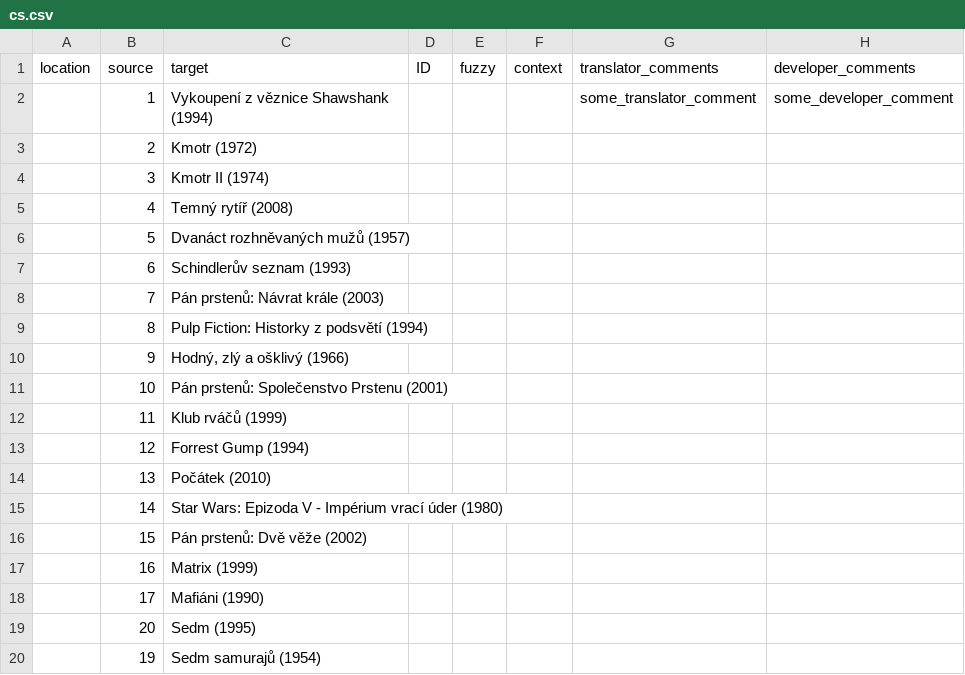
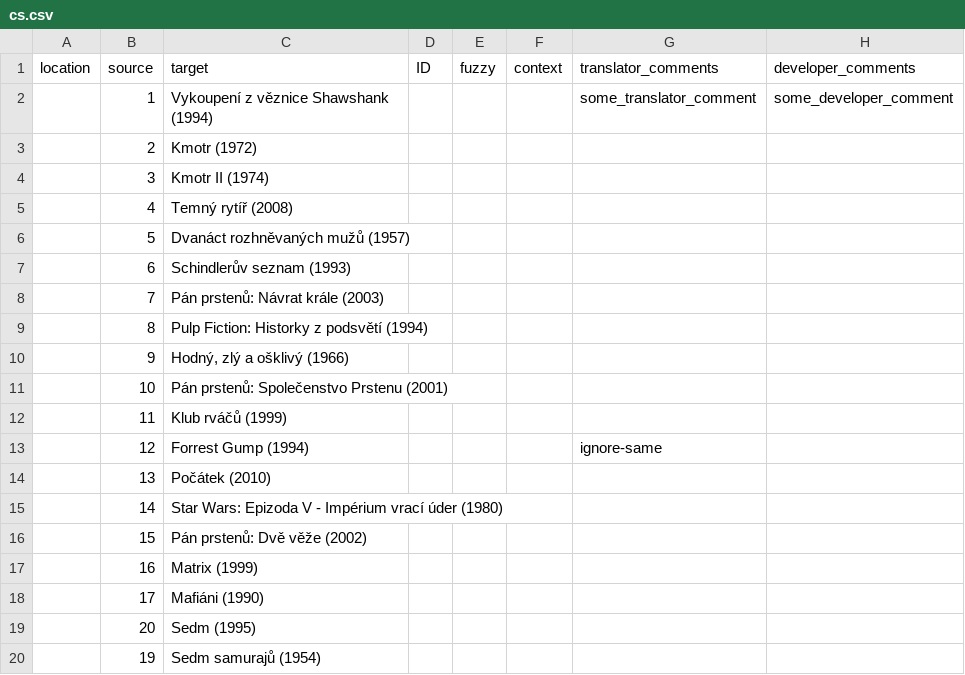
Before and after one commit to radeklat/act-draw-explain, a CSV file: lib/data/csv/questions/cs.csv, drawn as a sheet.

Commit message:
Update CSV

```diff
--- a/lib/data/csv/questions/cs.csv
+++ b/lib/data/csv/questions/cs.csv
@@ -12,3 +12,3 @@
 "","11","Klub rváčů (1999)","","","","",""
-"","12","Forrest Gump (1994)","","","","",""
+"","12","Forrest Gump (1994)","","","","ignore-same",""
 "","13","Počátek (2010)","","","","",""
```
